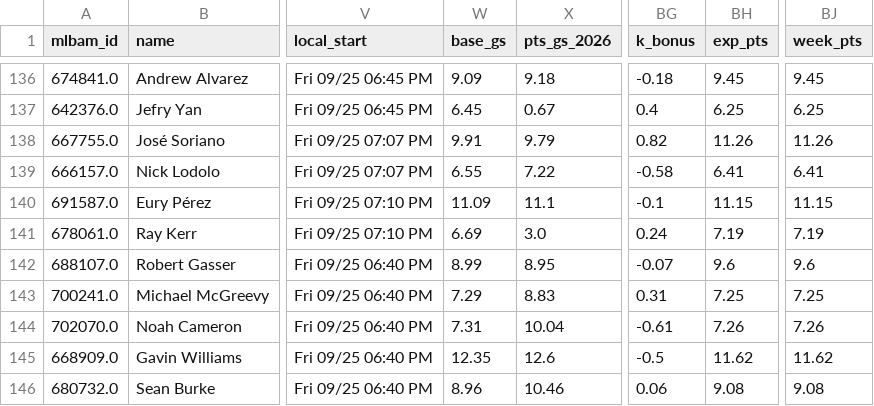
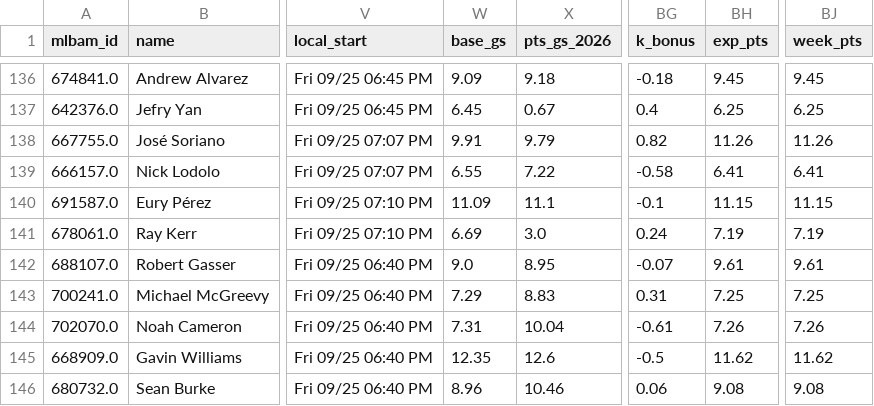
Before and after one commit to Albierrto/philly-special-lab, a CSV file: output/streamers/pitcher_starts.csv, drawn as a sheet; only a part is shown, gaps mark what is left out; the diff names each change by its address in the sheet, - before the commit and + after, or states it on an @@ line.

```diff
--- a/output/streamers/pitcher_starts.csv
+++ b/output/streamers/pitcher_starts.csv
-W142 (base_gs): 8.99
+W142 (base_gs): 9.0
-BH142 (exp_pts): 9.6
+BH142 (exp_pts): 9.61
-BJ142 (week_pts): 9.6
+BJ142 (week_pts): 9.61
```
Also changed, not shown: output/streamers/hitter_week.csv, 7 other files.
